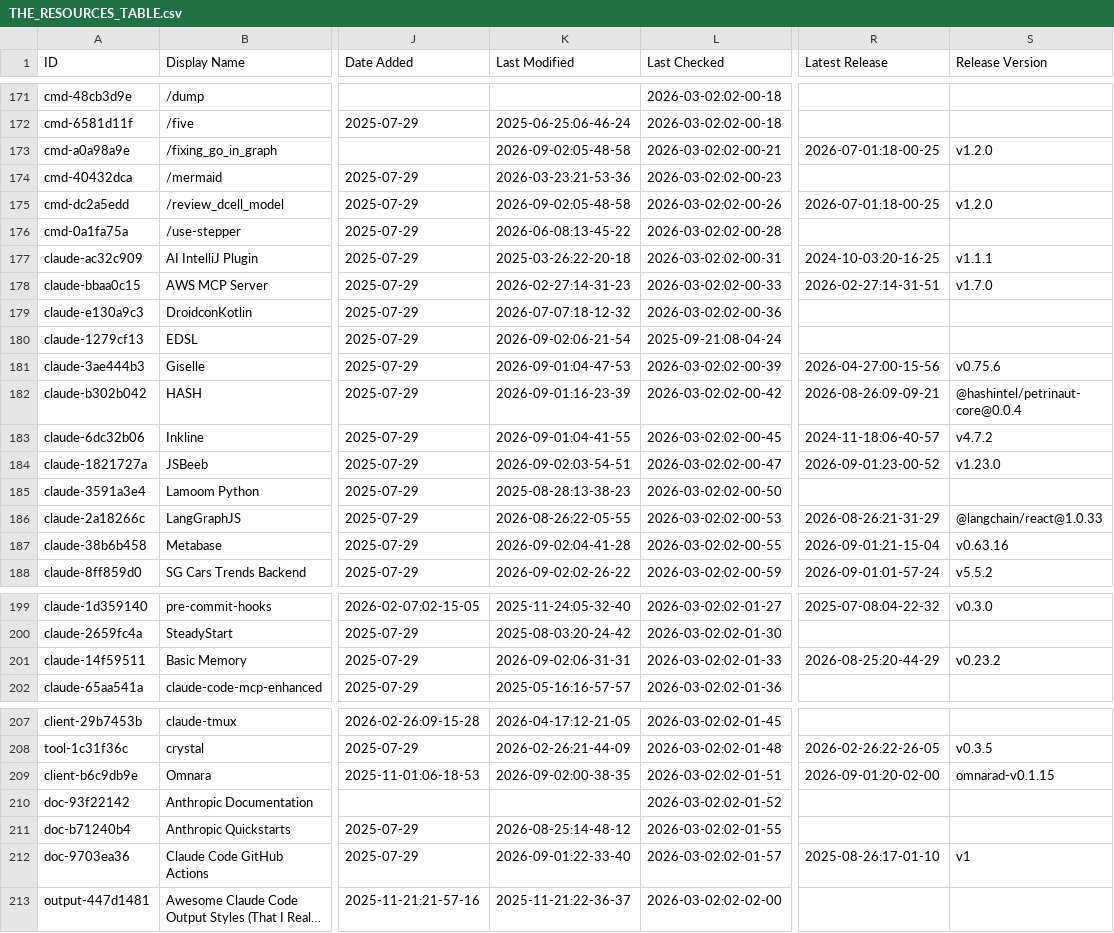
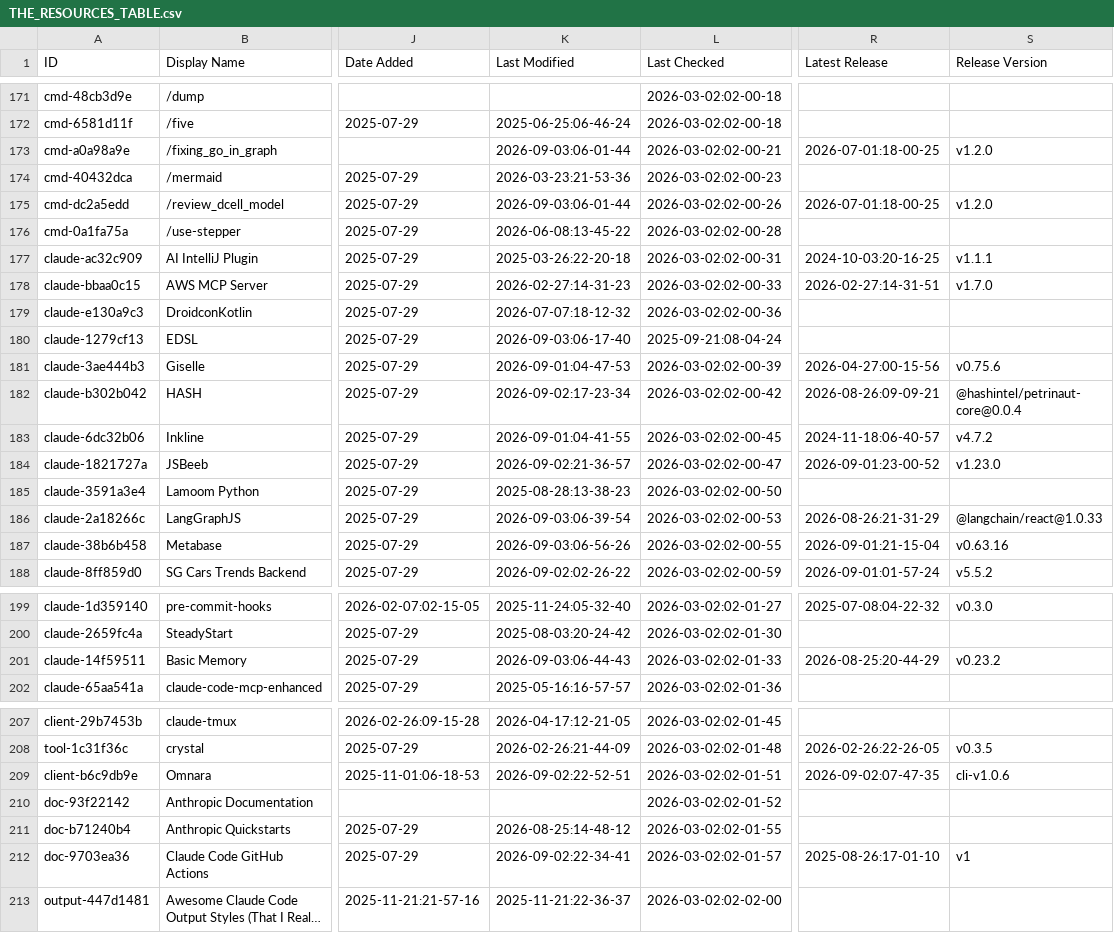
Before and after one commit to hotmanxp/awesome-claude-code, a CSV file: THE_RESOURCES_TABLE.csv, drawn as a sheet; only a part is shown, gaps mark what is left out; long unchanged cells end in …; the diff covers the shown part only; the diff names each change by its address in the sheet, - before the commit and + after, or states it on an @@ line.

```diff
--- a/THE_RESOURCES_TABLE.csv
+++ b/THE_RESOURCES_TABLE.csv
-K173 (Last Modified): 2026-09-02:05-48-58
+K173 (Last Modified): 2026-09-03:06-01-44
-K175 (Last Modified): 2026-09-02:05-48-58
+K175 (Last Modified): 2026-09-03:06-01-44
-K180 (Last Modified): 2026-09-02:06-21-54
+K180 (Last Modified): 2026-09-03:06-17-40
-K182 (Last Modified): 2026-09-01:16-23-39
+K182 (Last Modified): 2026-09-02:17-23-34
-K184 (Last Modified): 2026-09-02:03-54-51
+K184 (Last Modified): 2026-09-02:21-36-57
-K186 (Last Modified): 2026-08-26:22-05-55
+K186 (Last Modified): 2026-09-03:06-39-54
-K187 (Last Modified): 2026-09-02:04-41-28
+K187 (Last Modified): 2026-09-03:06-56-26
-K201 (Last Modified): 2026-09-02:06-31-31
+K201 (Last Modified): 2026-09-03:06-44-43
-K209 (Last Modified): 2026-09-02:00-38-35
+K209 (Last Modified): 2026-09-02:22-52-51
-R209 (Latest Release): 2026-09-01:20-02-00
+R209 (Latest Release): 2026-09-02:07-47-35
-S209 (Release Version): omnarad-v0.1.15
+S209 (Release Version): cli-v1.0.6
-K212 (Last Modified): 2026-09-01:22-33-40
+K212 (Last Modified): 2026-09-02:22-34-41
```
Also changed, not shown: 41 edited cells elsewhere in this file.
